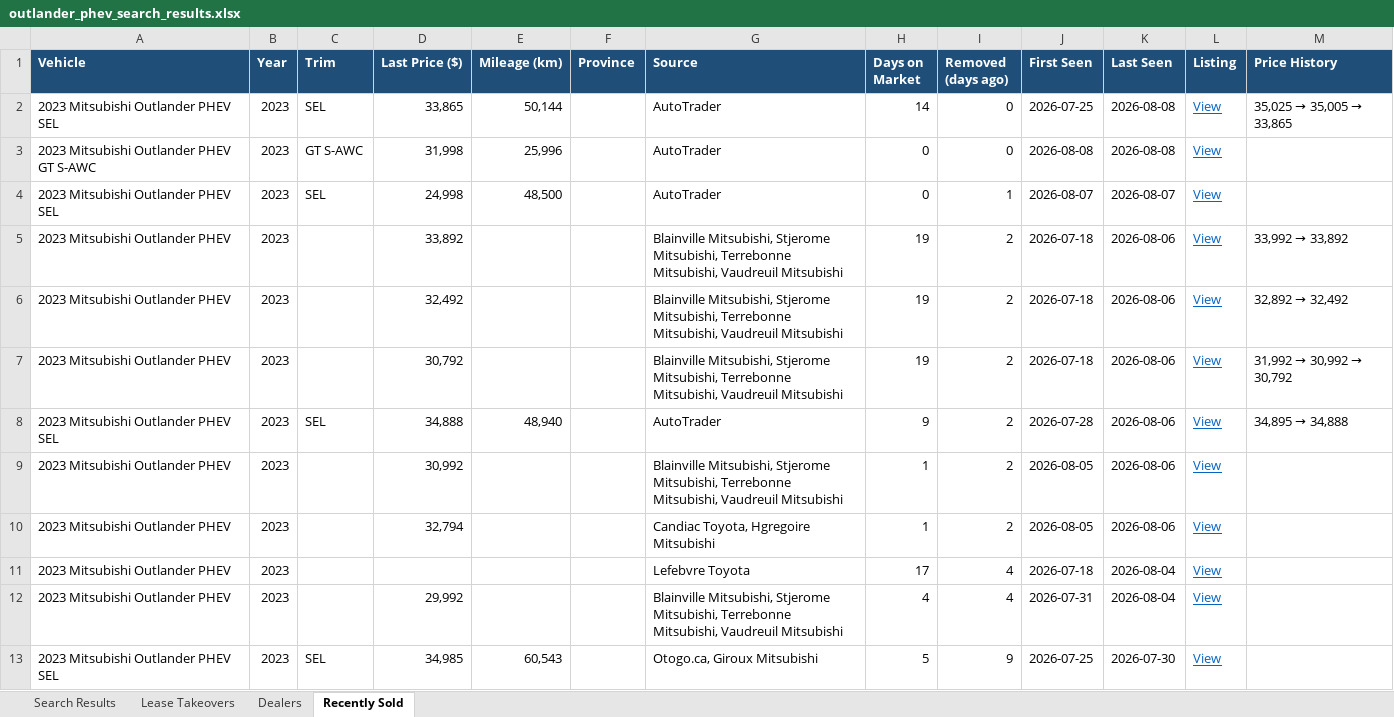
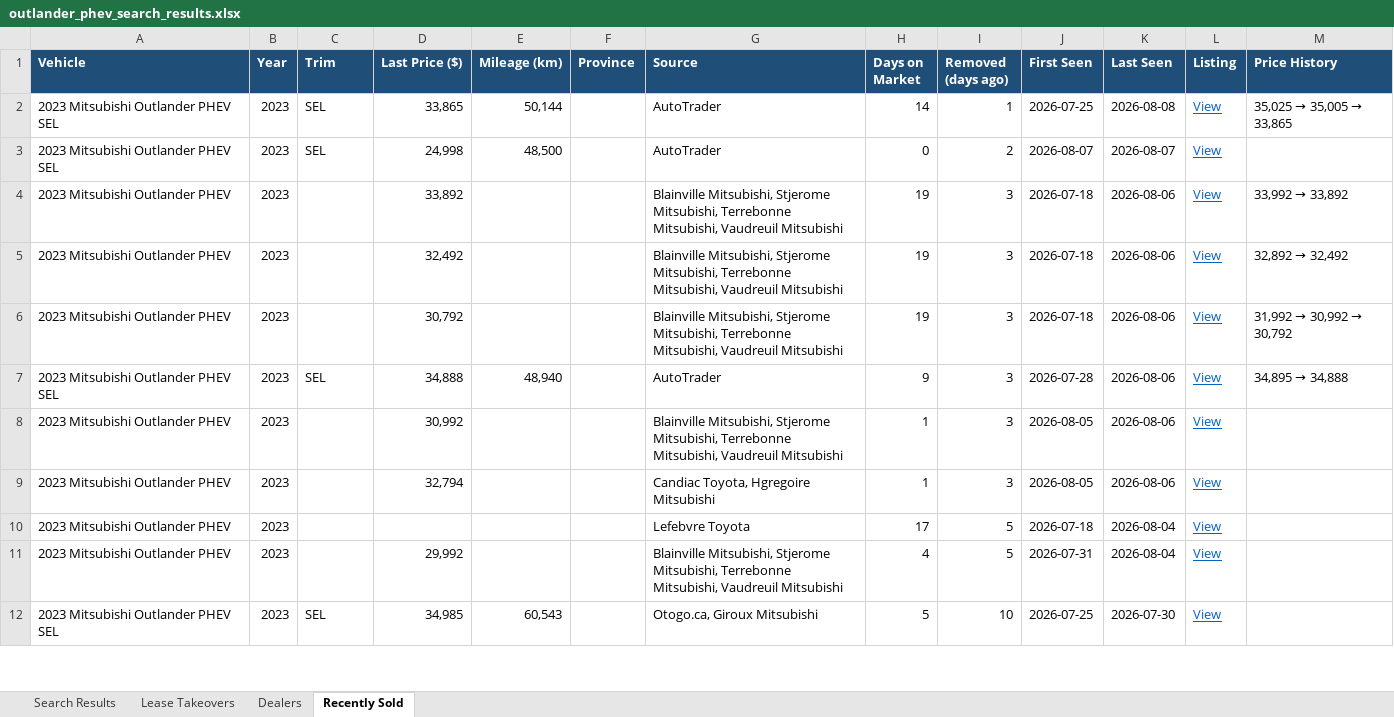
Before and after one commit to mdnaseershah/phev-rav4-search, an Excel workbook: outlander_phev_search_results.xlsx, sheet Recently Sold, drawn as a sheet; only a part is shown; values as stored, in another font and other column widths than the file's, no borders; removed rows and columns are numbered as before the commit, all else as after; the diff covers the shown part only; the diff names each change by its address in the sheet, - before the commit and + after, or states it on an @@ line.

```diff
--- a/outlander_phev_search_results.xlsx (sheet Recently Sold)
+++ b/outlander_phev_search_results.xlsx (sheet Recently Sold)
-I2 (Removed (days ago)): 0
+I2 (Removed (days ago)): 1
-row 3: 2023 Mitsubishi Outlander PHEV GT S-AWC | 2023 | GT S-AWC | 31,998 | 25,996 |  | AutoTrader | 0 | 0 | 2026-08-08 | 2026-08-08 | View
-I3 (Removed (days ago)): 1
+I3 (Removed (days ago)): 2
-I4:I9 (Removed (days ago)): 2
+I4:I9 (Removed (days ago)): 3
-I10:I11 (Removed (days ago)): 4
+I10:I11 (Removed (days ago)): 5
-I12 (Removed (days ago)): 9
+I12 (Removed (days ago)): 10
```
Also changed, not shown: 12 edited cells elsewhere in this sheet, sheet Search Results, 3 other files.
